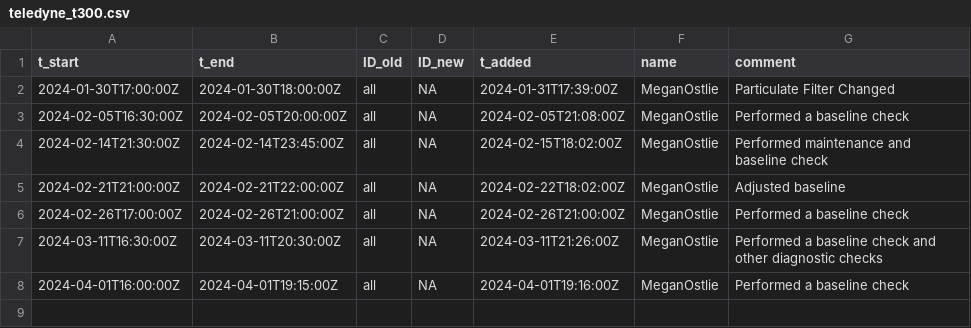
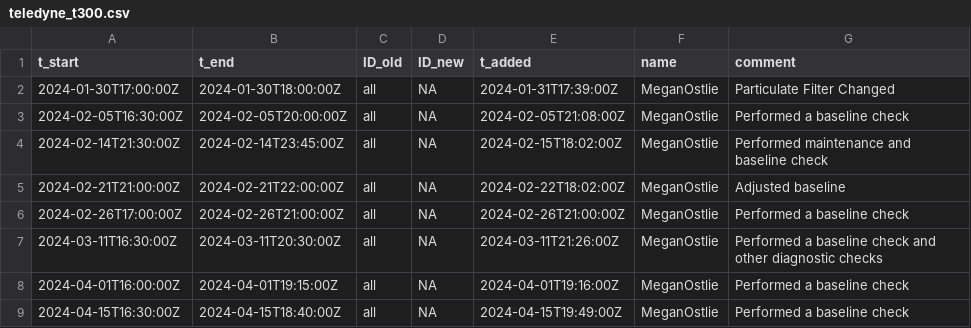
Before and after one commit to uataq/data-pipeline, a CSV file: bad/wbb/teledyne_t300.csv, drawn as a sheet.

Commit message:
Update teledyne_t300.csv

```diff
--- a/bad/wbb/teledyne_t300.csv
+++ b/bad/wbb/teledyne_t300.csv
@@ -8 +8,2 @@ t_start,t_end,ID_old,ID_new,t_added,name,comment
 2024-04-01T16:00:00Z,2024-04-01T19:15:00Z,all,NA,2024-04-01T19:16:00Z,MeganOstlie,Performed a baseline check
+2024-04-15T16:30:00Z,2024-04-15T18:40:00Z,all,NA,2024-04-15T19:49:00Z,MeganOstlie,Performed a baseline check
```
